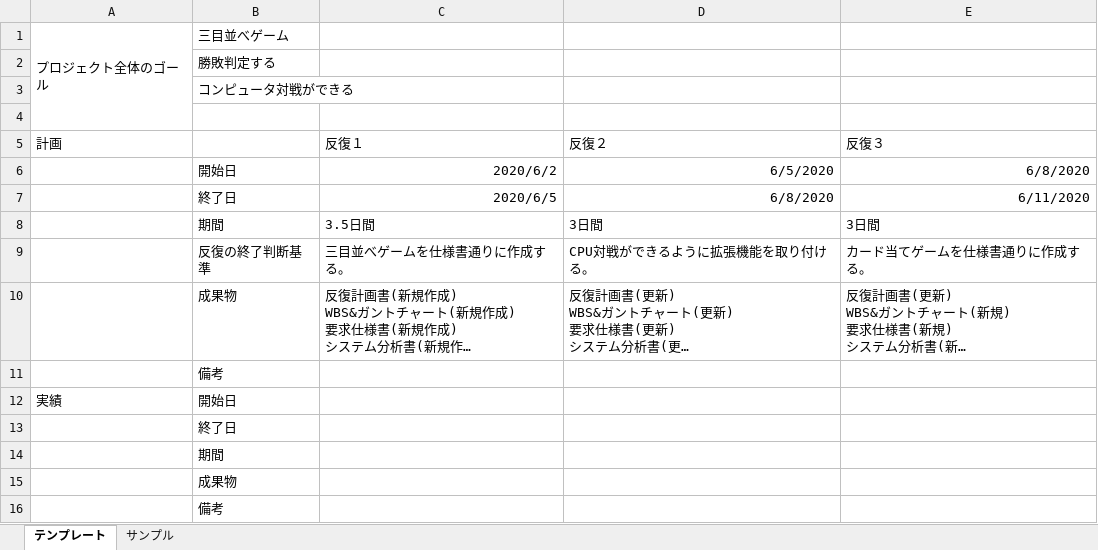
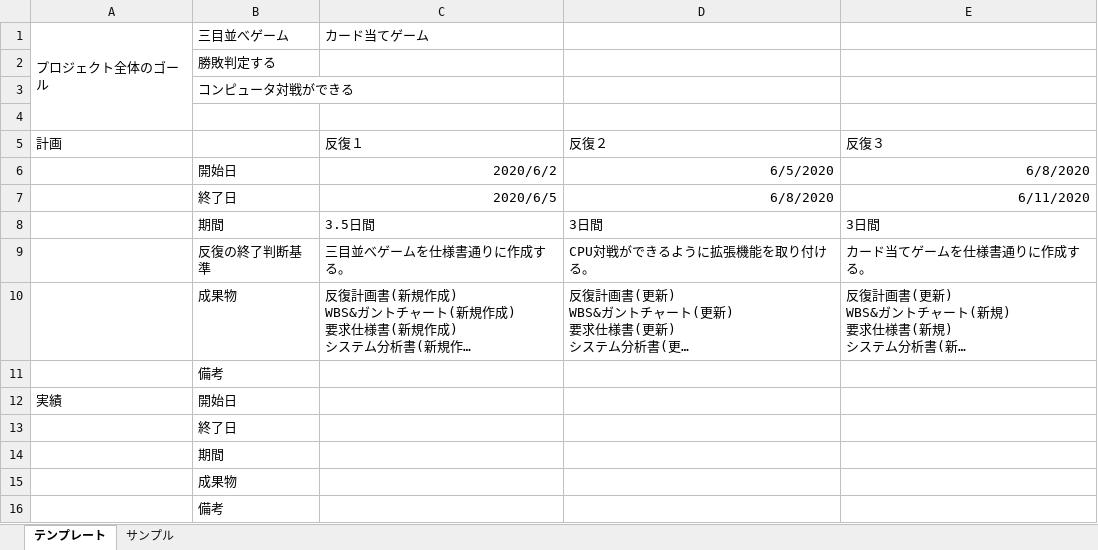
Before and after one commit to lim-nari/13_HJHK, an Excel workbook: 13_反復計画書.xlsx, sheet テンプレート, drawn as a sheet; long unchanged cells end in …; values as stored, in another font and other column widths than the file's, no borders; the diff names each change by its address in the sheet, - before the commit and + after, or states it on an @@ line.

Commit message:
カード当てゲーム追加

```diff
--- a/13_反復計画書.xlsx (sheet テンプレート)
+++ b/13_反復計画書.xlsx (sheet テンプレート)
-C1: (empty)
+C1: カード当てゲーム
```
